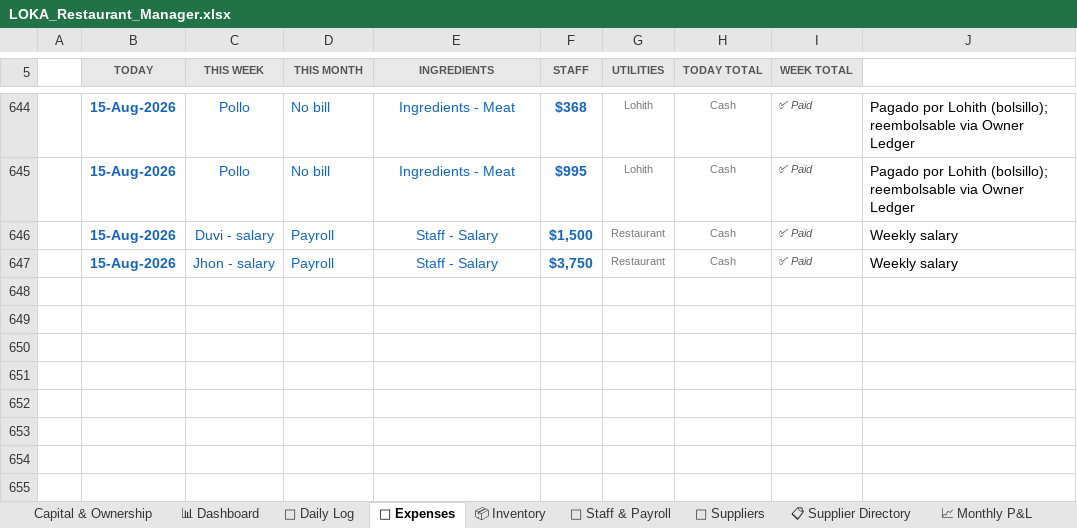
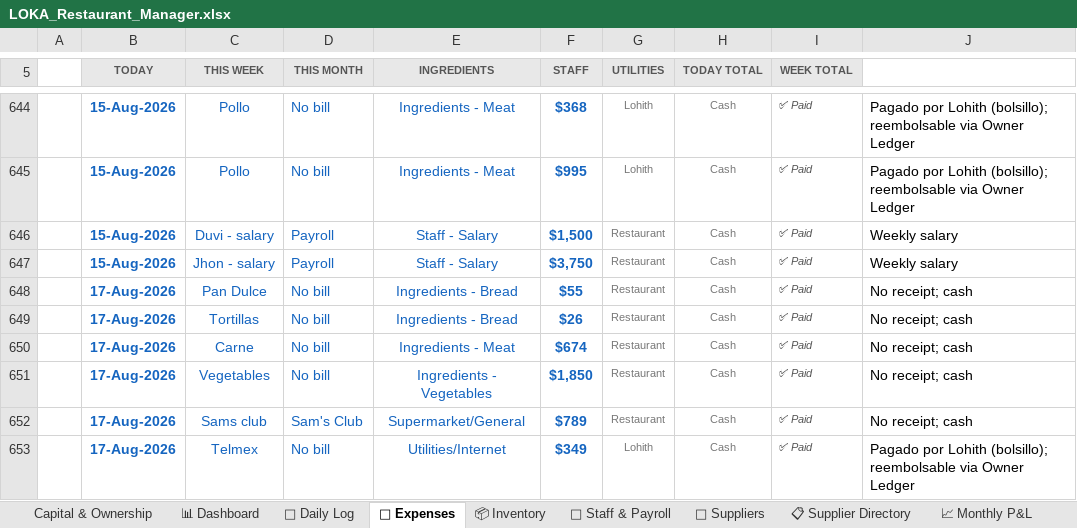
Before and after one commit to mirchimexico-coder/LOKA, an Excel workbook: LOKA_Restaurant_Manager.xlsx, sheet 💸 Expenses, drawn as a sheet; only a part is shown, gaps mark what is left out; values as stored, in another font and other column widths than the file's, no borders; conditional formats not drawn; the diff names each change by its address in the sheet, - before the commit and + after, or states it on an @@ line.

```diff
--- a/LOKA_Restaurant_Manager.xlsx (sheet 💸 Expenses)
+++ b/LOKA_Restaurant_Manager.xlsx (sheet 💸 Expenses)
+row 648:  | 17-Aug-2026 | Pan Dulce | No bill | Ingredients - Bread | $55 | Restaurant | Cash | ✅ Paid | No receipt; cash
+row 649:  | 17-Aug-2026 | Tortillas | No bill | Ingredients - Bread | $26 | Restaurant | Cash | ✅ Paid | No receipt; cash
+row 650:  | 17-Aug-2026 | Carne | No bill | Ingredients - Meat | $674 | Restaurant | Cash | ✅ Paid | No receipt; cash
+row 651:  | 17-Aug-2026 | Vegetables | No bill | Ingredients - Vegetables | $1,850 | Restaurant | Cash | ✅ Paid | No receipt; cash
+row 652:  | 17-Aug-2026 | Sams club | Sam's Club | Supermarket/General | $789 | Restaurant | Cash | ✅ Paid | No receipt; cash
+row 653:  | 17-Aug-2026 | Telmex | No bill | Utilities/Internet | $349 | Lohith | Cash | ✅ Paid | Pagado por Lohith (bolsillo); reembolsable via Owner Ledger
```
Also changed, not shown: sheet 📅 Daily Log, sheet 💰 Owner Ledger, 7 other files.
